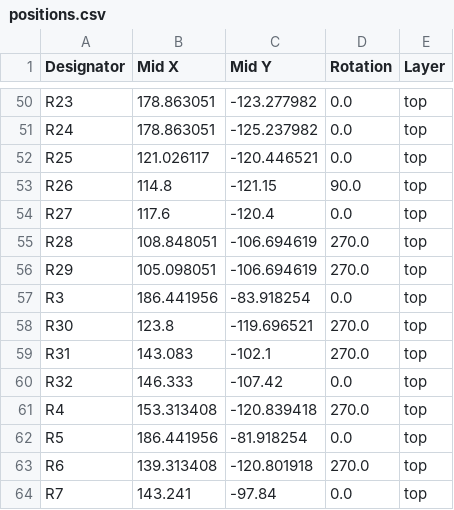
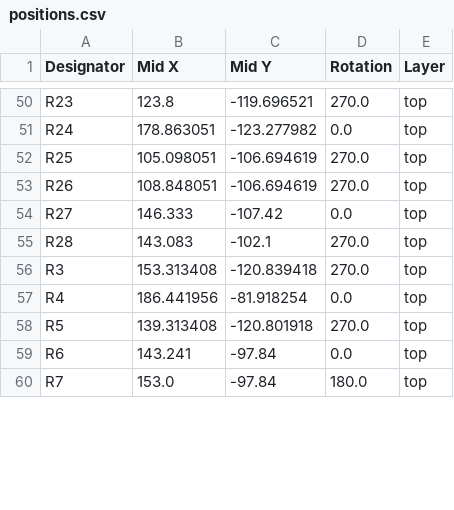
Before and after one commit to KOUNOLAB/patchwork-devboard, a CSV file: Outputs/positions.csv, drawn as a sheet; only a part is shown, gaps mark what is left out; removed rows and columns are numbered as before the commit, all else as after; the diff covers the shown part only; the diff names each change by its address in the sheet, - before the commit and + after, or states it on an @@ line.

```diff
--- a/Outputs/positions.csv
+++ b/Outputs/positions.csv
-B50 (Mid X): 178.863051
+B50 (Mid X): 123.8
-C50 (Mid Y): -123.277982
+C50 (Mid Y): -119.696521
-D50 (Rotation): 0.0
+D50 (Rotation): 270.0
-C51 (Mid Y): -125.237982
+C51 (Mid Y): -123.277982
-B52 (Mid X): 121.026117
+B52 (Mid X): 105.098051
-C52 (Mid Y): -120.446521
+C52 (Mid Y): -106.694619
-D52 (Rotation): 0.0
+D52 (Rotation): 270.0
-B53 (Mid X): 114.8
+B53 (Mid X): 108.848051
-C53 (Mid Y): -121.15
+C53 (Mid Y): -106.694619
-D53 (Rotation): 90.0
+D53 (Rotation): 270.0
-B54 (Mid X): 117.6
+B54 (Mid X): 146.333
-C54 (Mid Y): -120.4
+C54 (Mid Y): -107.42
-B55 (Mid X): 108.848051
+B55 (Mid X): 143.083
-C55 (Mid Y): -106.694619
+C55 (Mid Y): -102.1
-row 56: R29 | 105.098051 | -106.694619 | 270.0 | top
-B56 (Mid X): 186.441956
+B56 (Mid X): 153.313408
-C56 (Mid Y): -83.918254
+C56 (Mid Y): -120.839418
-D56 (Rotation): 0.0
+D56 (Rotation): 270.0
-row 58: R30 | 123.8 | -119.696521 | 270.0 | top
-row 59: R31 | 143.083 | -102.1 | 270.0 | top
-row 60: R32 | 146.333 | -107.42 | 0.0 | top
-B57 (Mid X): 153.313408
+B57 (Mid X): 186.441956
-C57 (Mid Y): -120.839418
+C57 (Mid Y): -81.918254
-D57 (Rotation): 270.0
+D57 (Rotation): 0.0
-B58 (Mid X): 186.441956
+B58 (Mid X): 139.313408
-C58 (Mid Y): -81.918254
+C58 (Mid Y): -120.801918
-D58 (Rotation): 0.0
+D58 (Rotation): 270.0
-B59 (Mid X): 139.313408
+B59 (Mid X): 143.241
-C59 (Mid Y): -120.801918
+C59 (Mid Y): -97.84
-D59 (Rotation): 270.0
+D59 (Rotation): 0.0
-B60 (Mid X): 143.241
+B60 (Mid X): 153.0
-D60 (Rotation): 0.0
+D60 (Rotation): 180.0
```
Also changed, not shown: 42 edited cells elsewhere in this file, Outputs/bom.csv, Outputs/designators.csv, 4 other files.
